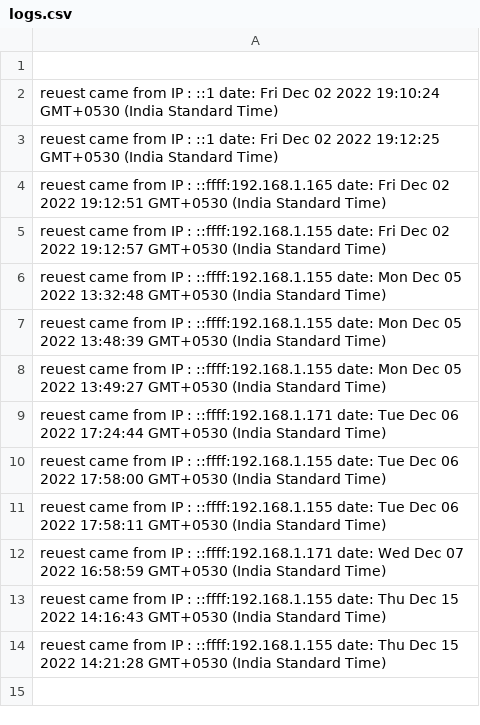
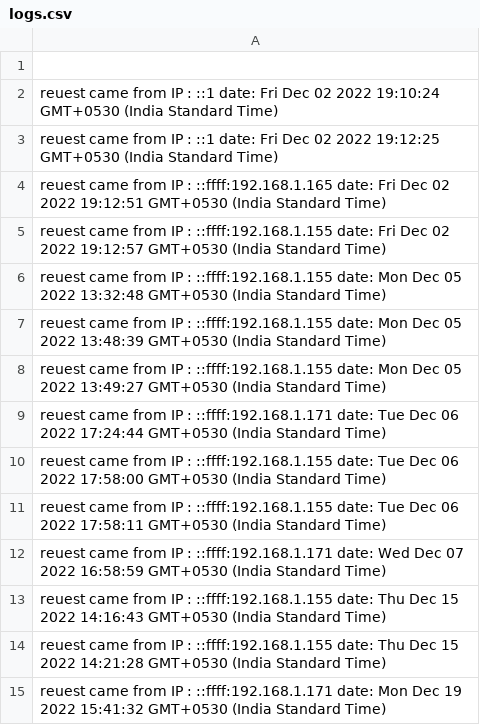
Before and after one commit to utsavm81/timesheet-node, a CSV file: logs.csv, drawn as a sheet; the diff names each change by its address in the sheet, - before the commit and + after, or states it on an @@ line.

```diff
--- a/logs.csv
+++ b/logs.csv
+row 15: reuest came from IP : ::ffff:192.168.1.171 date: Mon Dec 19 2022 15:41:32 GMT+0530 (India Standard Time)
```
Also changed, not shown: input.csv, 3 other files.
